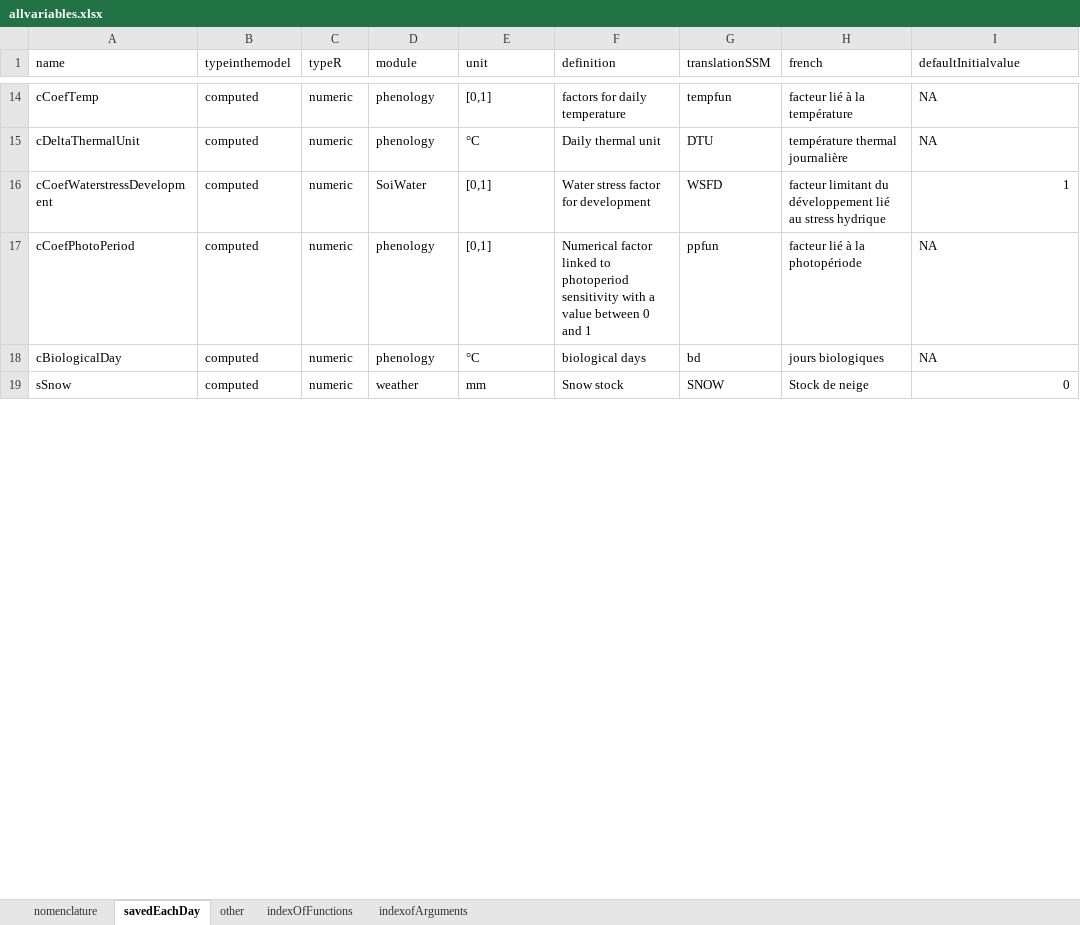
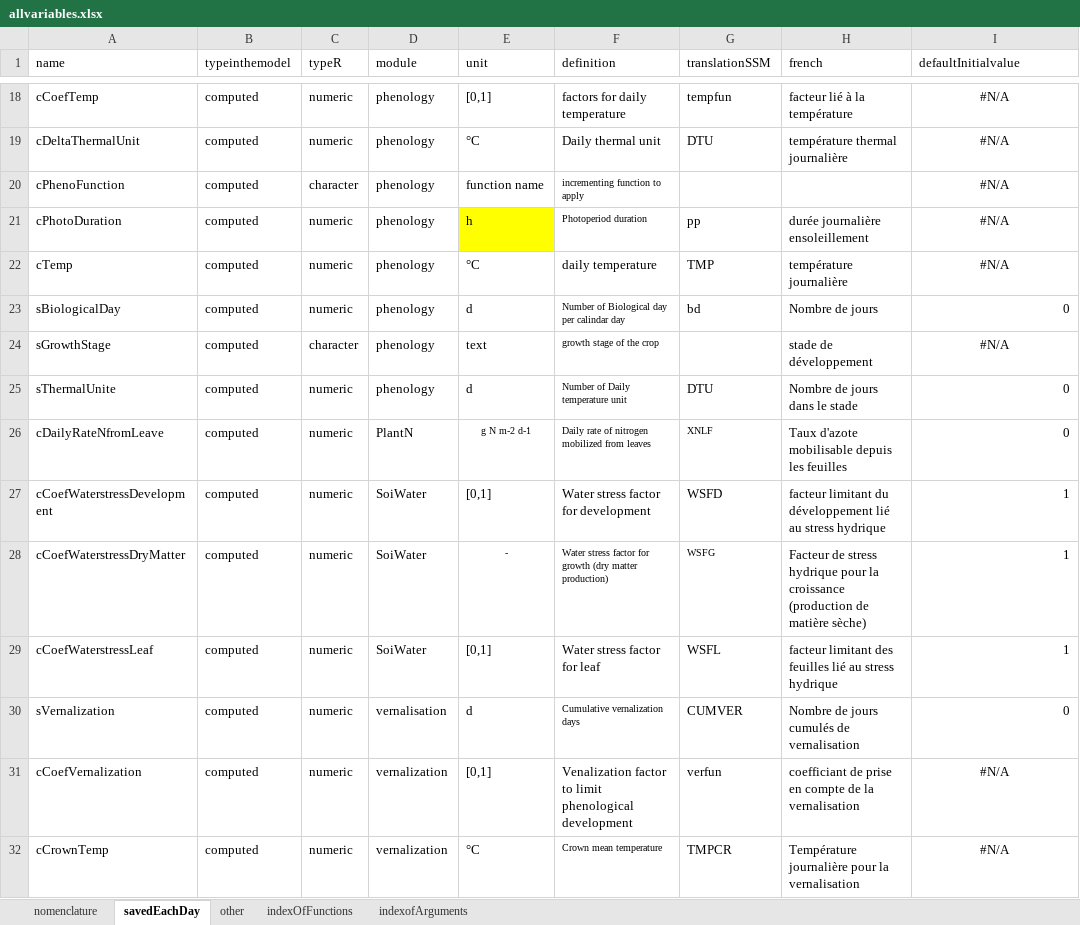
Before and after one commit to mariegosme/SSM.R, an Excel workbook: allvariables.xlsx, sheet savedEachDay, drawn as a sheet; only a part is shown, gaps mark what is left out; the shorter side is filled out with more unchanged rows; values as stored, in another font and other column widths than the file's, no borders; removed rows and columns are numbered as before the commit, all else as after; the diff covers the shown part only; the diff names each change by its address in the sheet, - before the commit and + after, or states it on an @@ line.

Commit message:
added water module
added the beginning of the water module (root growth and beginning of runoff), added readcropparameters to external functions, added the new variables of the new modules to allvariables.xls,

```diff
--- a/allvariables.xlsx (sheet savedEachDay)
+++ b/allvariables.xlsx (sheet savedEachDay)
-I18:I19 (defaultInitialvalue): NA
+I18:I19 (defaultInitialvalue): #N/A
-I18:I19 alignment: left
+I18:I19 alignment: center
+row 20: cPhenoFunction | computed | character | phenology | function name | incrementing function to apply |  |  | #N/A
+row 21: cPhotoDuration | computed | numeric | phenology | h | Photoperiod duration | pp | durée journalière ensoleillement | #N/A
+row 22: cTemp | computed | numeric | phenology | °C | daily temperature | TMP | température journalière | #N/A
@@ row 38 moved to row 23: sBiologicalDay @@
+row 24: sGrowthStage | computed | character | phenology | text | growth stage of the crop |  | stade de développement | #N/A
@@ row 37 moved to row 25: sThermalUnite @@
@@ row 44 moved to row 26: cDailyRateNfromLeave @@
-row 17: cCoefPhotoPeriod | computed | numeric | phenology | [0,1] | Numerical factor linked to photoperiod sensitivity with a value between 0 and 1 | ppfun | facteur lié à la photopériode | NA
-row 18: cBiologicalDay | computed | numeric | phenology | °C | biological days | bd | jours biologiques | NA
@@ row 62 moved to row 28: cCoefWaterstressDryMatter @@
@@ row 54 moved to row 29: cCoefWaterstressLeaf @@
+row 30: sVernalization | computed | numeric | vernalisation | d | Cumulative vernalization days | CUMVER | Nombre de jours cumulés de vernalisation | 0
+row 31: cCoefVernalization | computed | numeric | vernalization | [0,1] | Venalization factor to limit phenological development | verfun | coefficiant de prise en compte de la vernalisation | #N/A
+row 32: cCrownTemp | computed | numeric | vernalization | °C | Crown mean temperature | TMPCR | Température journalière pour la vernalisation | #N/A
```
Also changed, not shown: 60 added rows, 32 removed rows, 9 moved rows, 34 edited cells and cell formats elsewhere in this sheet, sheet other, 2 other files.
